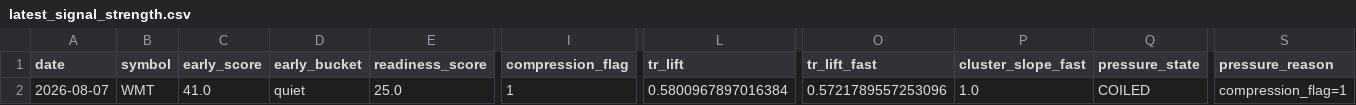
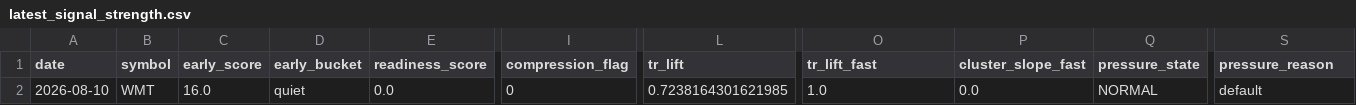
Before and after one commit to kvandre12-commits/SharpEdge-System, a CSV file: outputs/latest_signal_strength.csv, drawn as a sheet; only a part is shown, gaps mark what is left out; the diff names each change by its address in the sheet, - before the commit and + after, or states it on an @@ line.

```diff
--- a/outputs/latest_signal_strength.csv
+++ b/outputs/latest_signal_strength.csv
-A2 (date): 2026-08-07
+A2 (date): 2026-08-10
-C2 (early_score): 41.0
+C2 (early_score): 16.0
-E2 (readiness_score): 25.0
+E2 (readiness_score): 0.0
-I2 (compression_flag): 1
+I2 (compression_flag): 0
-L2 (tr_lift): 0.5800967897016384
+L2 (tr_lift): 0.7238164301621985
-O2 (tr_lift_fast): 0.5721789557253096
+O2 (tr_lift_fast): 1.0
-P2 (cluster_slope_fast): 1.0
+P2 (cluster_slope_fast): 0.0
-Q2 (pressure_state): COILED
+Q2 (pressure_state): NORMAL
-S2 (pressure_reason): compression_flag=1
+S2 (pressure_reason): default
```
Also changed, not shown: outputs/latest_wmt_features_daily.csv, outputs/spy_regime_daily.csv, 10 other files.
